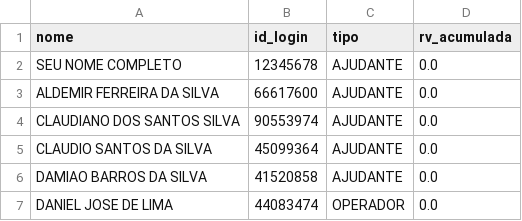
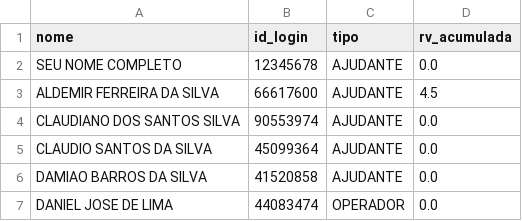
Before and after one commit to Kyara1707/ProjetoLogistica, a CSV file: data/users.csv, drawn as a sheet; only a part is shown.

Commit message:
App: Atualizou users

```diff
--- a/data/users.csv
+++ b/data/users.csv
@@ -2,3 +2,3 @@ nome;id_login;tipo;rv_acumulada
 SEU NOME COMPLETO;12345678;AJUDANTE;0.0
-ALDEMIR FERREIRA DA SILVA;66617600;AJUDANTE;0.0
+ALDEMIR FERREIRA DA SILVA;66617600;AJUDANTE;4.5
 CLAUDIANO DOS SANTOS SILVA;90553974;AJUDANTE;0.0
```
